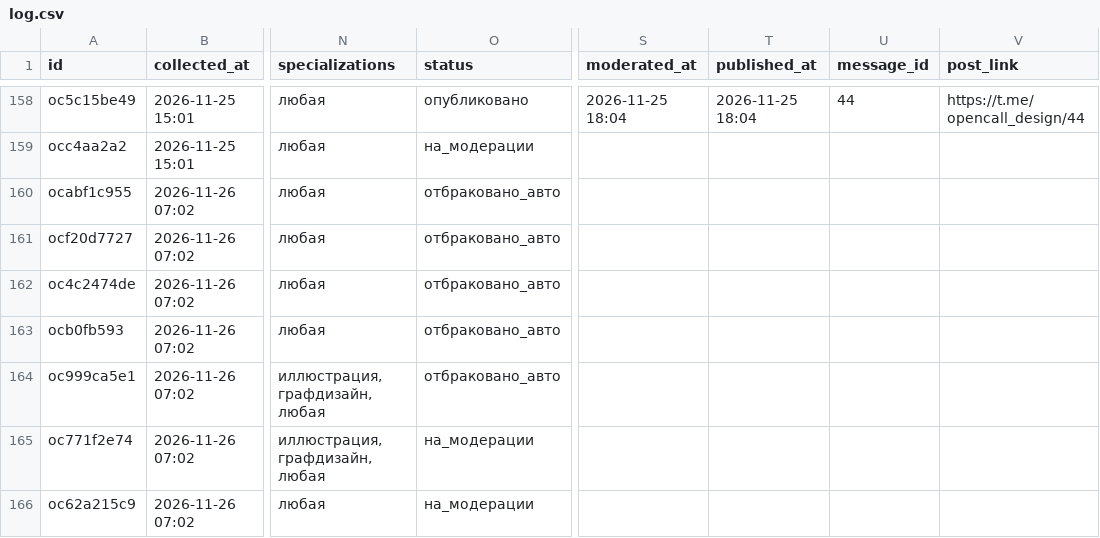
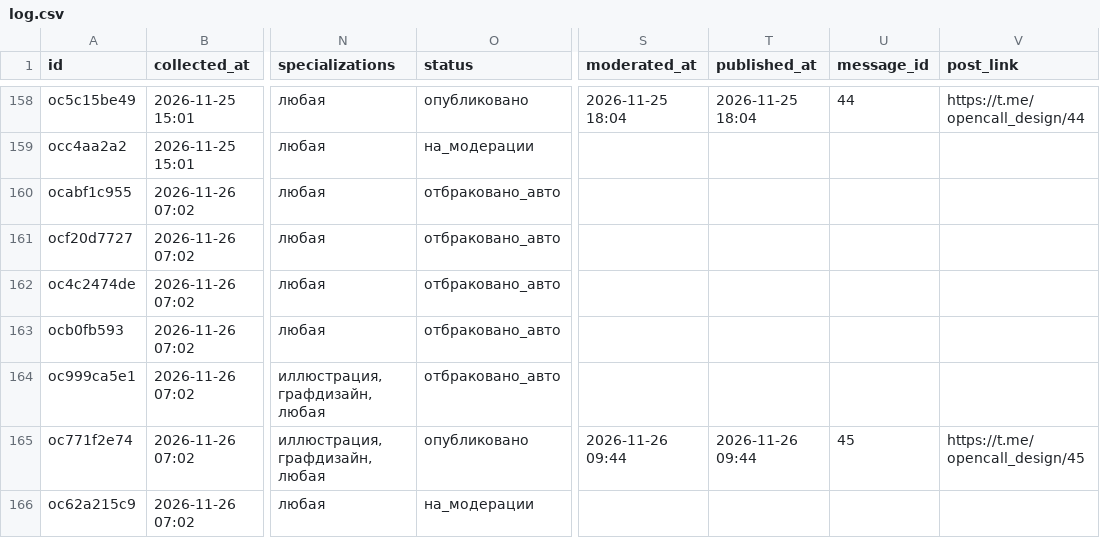
Before and after one commit to SENYANABE/opencall, a CSV file: data/log.csv, drawn as a sheet; only a part is shown, gaps mark what is left out; the diff names each change by its address in the sheet, - before the commit and + after, or states it on an @@ line.

```diff
--- a/data/log.csv
+++ b/data/log.csv
-O165 (status): на_модерации
+O165 (status): опубликовано
-S165 (moderated_at): (empty)
+S165 (moderated_at): 2026-11-26 09:44
-T165 (published_at): (empty)
+T165 (published_at): 2026-11-26 09:44
-U165 (message_id): (empty)
+U165 (message_id): 45
-V165 (post_link): (empty)
+V165 (post_link): https://t.me/opencall_design/45
```
Also changed, not shown: 2 other files.
